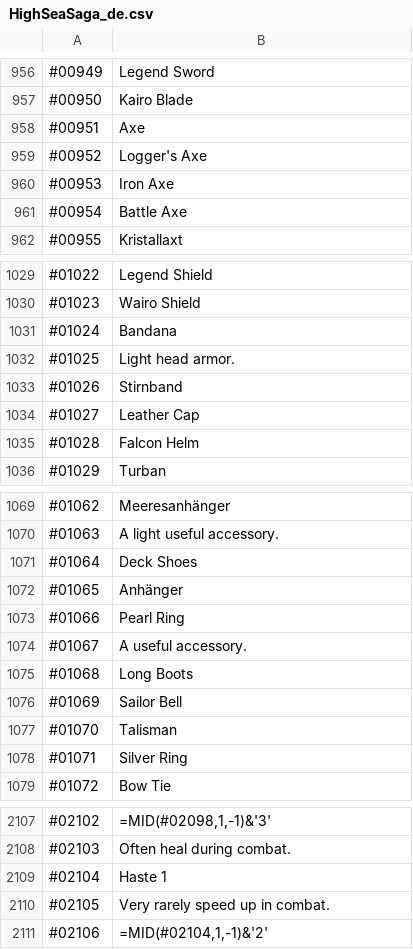
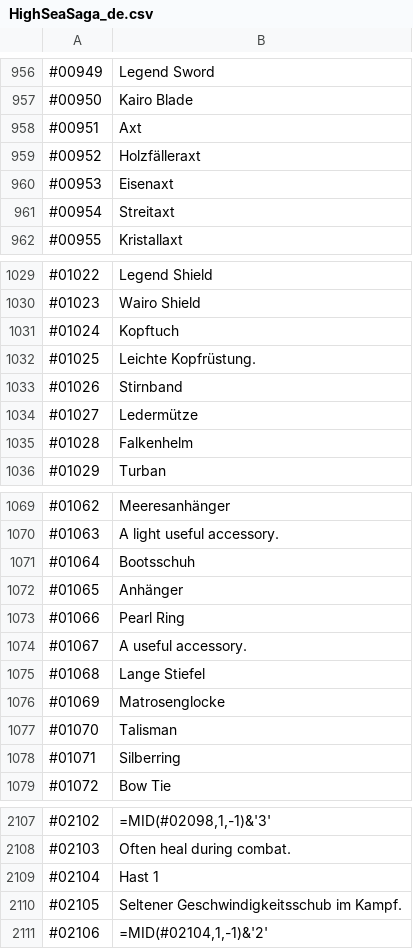
Before and after one commit to Kauzig/highseasaga_german_translation, a CSV file: HighSeaSaga_de.csv, drawn as a sheet; only a part is shown, gaps mark what is left out; the diff covers the shown part only.

Commit message:
no message

```diff
--- a/HighSeaSaga_de.csv
+++ b/HighSeaSaga_de.csv
@@ -957,6 +957,6 @@
 "#00950","Kairo Blade"
-"#00951","Axe"
-"#00952","Logger's Axe"
-"#00953","Iron Axe"
-"#00954","Battle Axe"
+"#00951","Axt"
+"#00952","Holzfälleraxt"
+"#00953","Eisenaxt"
+"#00954","Streitaxt"
 "#00955","Kristallaxt"
@@ -1030,7 +1030,7 @@
 "#01023","Wairo Shield"
-"#01024","Bandana"
-"#01025","Light head armor."
+"#01024","Kopftuch"
+"#01025","Leichte Kopfrüstung."
 "#01026","Stirnband"
-"#01027","Leather Cap"
-"#01028","Falcon Helm"
+"#01027","Ledermütze"
+"#01028","Falkenhelm"
 "#01029","Turban"
@@ -1070,3 +1070,3 @@
 "#01063","A light useful accessory."
-"#01064","Deck Shoes"
+"#01064","Bootsschuh"
 "#01065","Anhänger"
@@ -1074,6 +1074,6 @@
 "#01067","A useful accessory."
-"#01068","Long Boots"
-"#01069","Sailor Bell"
+"#01068","Lange Stiefel"
+"#01069","Matrosenglocke"
 "#01070","Talisman"
-"#01071","Silver Ring"
+"#01071","Silberring"
 "#01072","Bow Tie"
@@ -2108,4 +2108,4 @@
 "#02103","Often heal during combat."
-"#02104","Haste 1"
-"#02105","Very rarely speed up in combat."
+"#02104","Hast 1"
+"#02105","Seltener Geschwindigkeitsschub im Kampf."
 "#02106","=MID(#02104,1,-1)&'2'"
```
Also changed, not shown: 1 added row and 25 edited cells elsewhere in this file.
